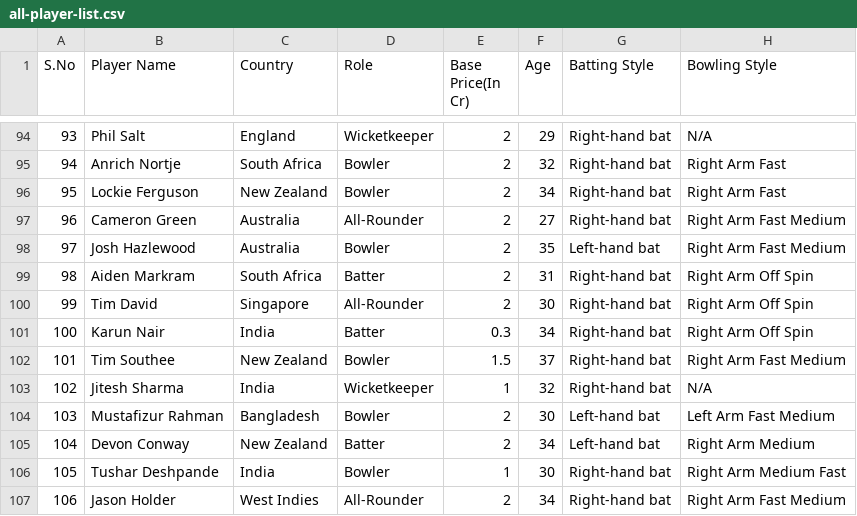
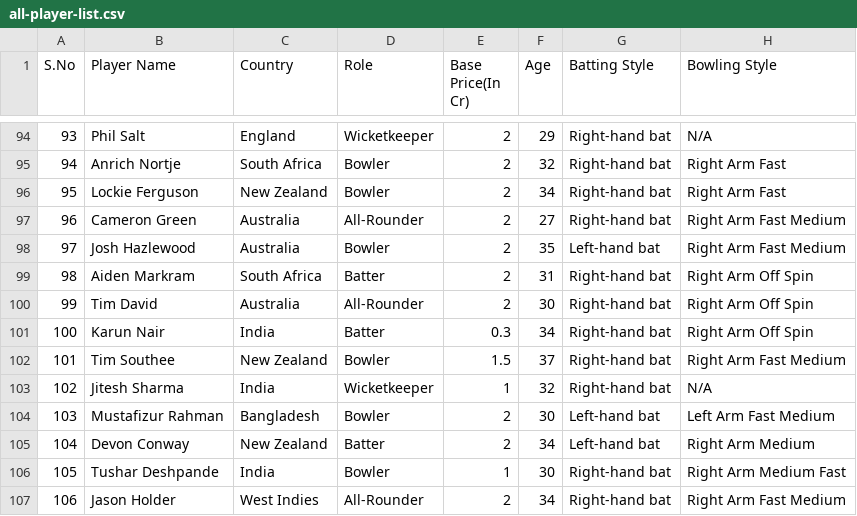
Before and after one commit to manojdevaraj777-hash/manoj, a CSV file: data/all-player-list.csv, drawn as a sheet; only a part is shown, gaps mark what is left out; the diff names each change by its address in the sheet, - before the commit and + after, or states it on an @@ line.

Commit message:
Fix Tim David country

```diff
--- a/data/all-player-list.csv
+++ b/data/all-player-list.csv
-C100 (Country): Singapore
+C100 (Country): Australia
```
Also changed, not shown: data/player-key-points.csv.
